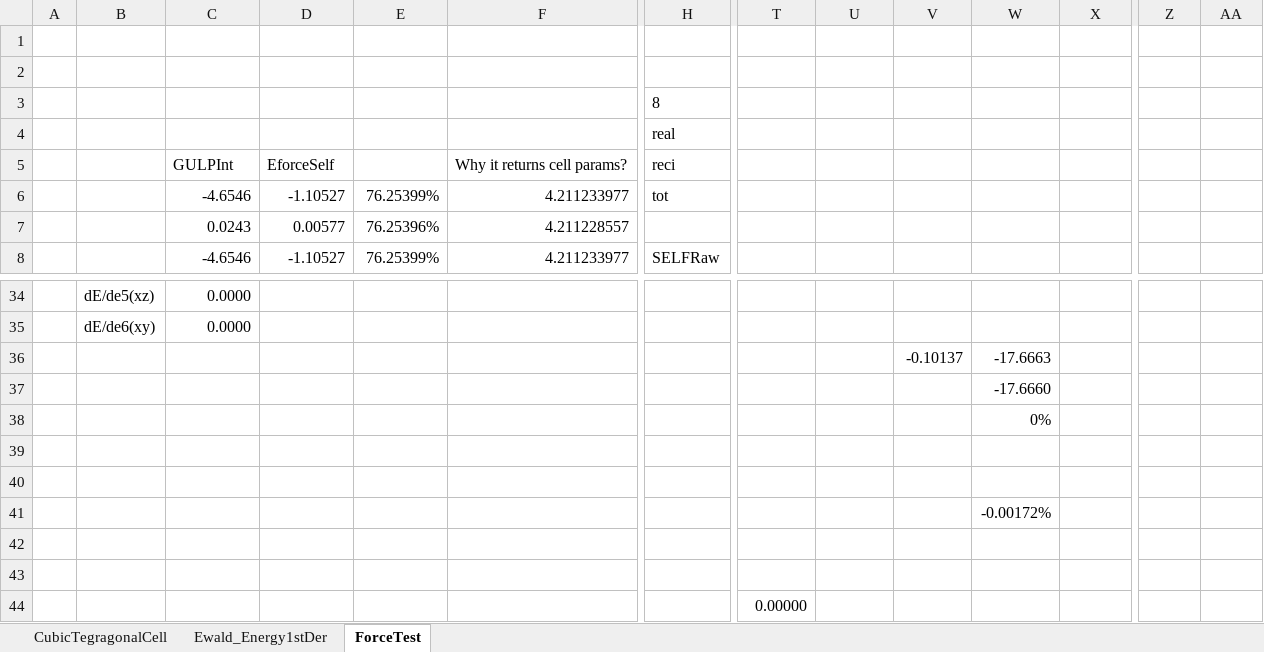
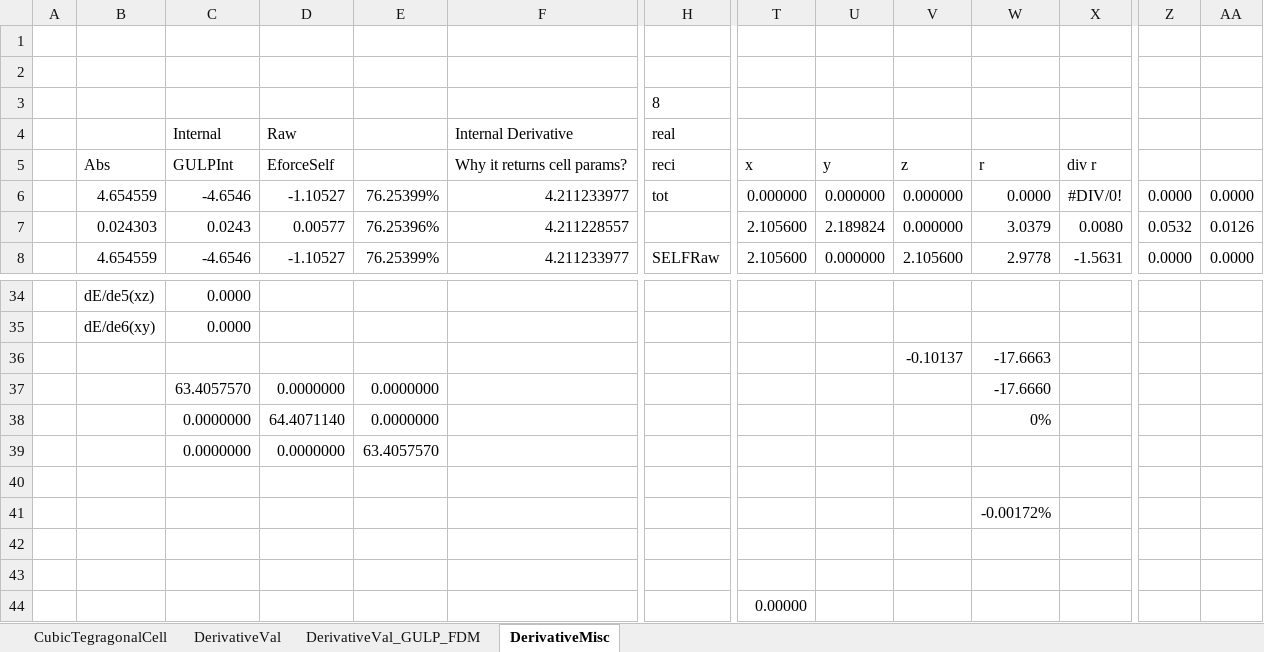
Before and after one commit to sweetmixture/Simple-Recipe-for-Ewald-Summation, an Excel workbook: EwaldTestValidation.xlsx, sheet DerivativeMisc, drawn as a sheet; only a part is shown, gaps mark what is left out; values as stored, in another font and other column widths than the file's, no borders; removed rows and columns are numbered as before the commit, all else as after; rows hold the shown columns only; the diff covers the shown part only; the diff names each change by its address in the sheet, - before the commit and + after, or states it on an @@ line.

```diff
--- a/EwaldTestValidation.xlsx (sheet DerivativeMisc)
+++ b/EwaldTestValidation.xlsx (sheet DerivativeMisc)
-sheet tab: Ewald_Energy1stDer
+sheet tab: DerivativeVal
-sheet tab: ForceTest
+sheet tab: DerivativeMisc
+sheet tab: DerivativeVal_GULP_FDM
-C4: (empty)
+C4: Internal
-D4: (empty)
+D4: Raw
-F4: (empty)
+F4: Internal Derivative
-row 5:  |  | GULPInt | EforceSelf |  | Why it returns cell params? | reci
+row 5:  | Abs | GULPInt | EforceSelf |  | Why it returns cell params? | reci | x | y | z | r | div r
-B6: (empty)
+B6: 4.654559
-T6: (empty)
+T6: 0.000000
-U6: (empty)
+U6: 0.000000
-V6:V7: (empty)
+V6:V7: 0.000000
-W6: (empty)
+W6: 0.0000
-X6: (empty)
+X6: #DIV/0!
-Z6: (empty)
+Z6: 0.0000
-AA6: (empty)
+AA6: 0.0000
-B7: (empty)
+B7: 0.024303
-T7:T8: (empty)
+T7:T8: 2.105600
-U7: (empty)
+U7: 2.189824
-W7: (empty)
+W7: 3.0379
-X7: (empty)
+X7: 0.0080
-Z7: (empty)
+Z7: 0.0532
-AA7: (empty)
+AA7: 0.0126
-B8: (empty)
+B8: 4.654559
-U8: (empty)
+U8: 0.000000
-V8: (empty)
+V8: 2.105600
-W8: (empty)
+W8: 2.9778
-X8: (empty)
+X8: -1.5631
-Z8: (empty)
+Z8: 0.0000
-AA8: (empty)
+AA8: 0.0000
-row 37:  |  |  |  |  |  |  |  |  |  | -17.6660
-row 38:  |  |  |  |  |  |  |  |  |  | 0%
-row 37: (empty)
+row 37:  |  | 63.4057570 | 0.0000000 | 0.0000000 |  |  |  |  |  | -17.6660
+row 38:  |  | 0.0000000 | 64.4071140 | 0.0000000 |  |  |  |  |  | 0%
+row 39:  |  | 0.0000000 | 0.0000000 | 63.4057570
```
Also changed, not shown: 1 added row, 1 removed row and 45 edited cells elsewhere in this sheet, sheet DerivativeVal, 5 other files.
